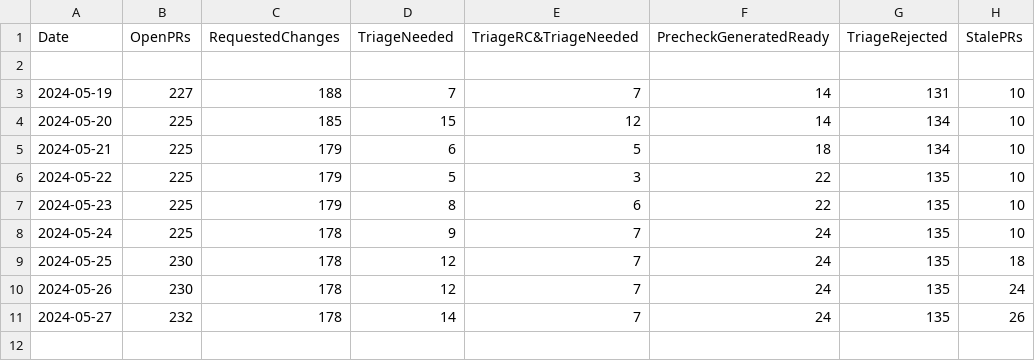
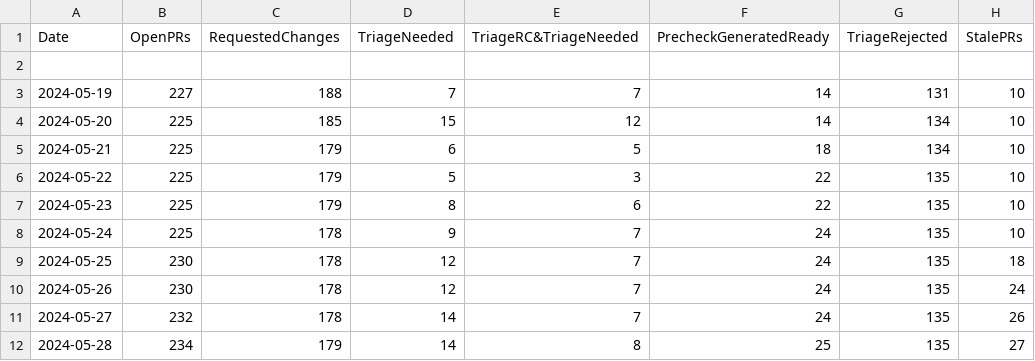
Before and after one commit to jjasghar/taxonomy_tracking, a CSV file: taxonomy_stats.csv, drawn as a sheet; the diff names each change by its address in the sheet, - before the commit and + after, or states it on an @@ line.

```diff
--- a/taxonomy_stats.csv
+++ b/taxonomy_stats.csv
+row 12: 2024-05-28 | 234 | 179 | 14 | 8 | 25 | 135 | 27
```
